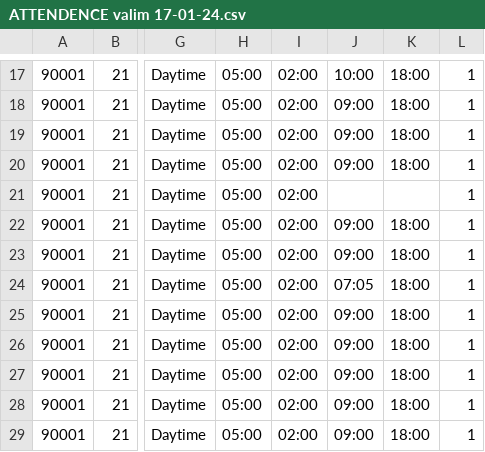
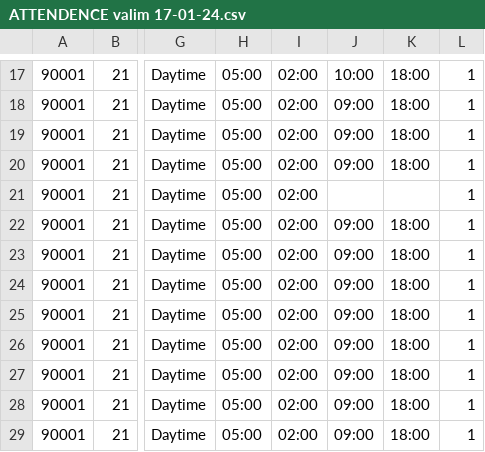
Before and after one commit to beginPrakash/hrm, a CSV file: public/uploads/attendance/ATTENDENCE valim 17-01-24.csv, drawn as a sheet; only a part is shown, gaps mark what is left out; the diff names each change by its address in the sheet, - before the commit and + after, or states it on an @@ line.

```diff
--- a/public/uploads/attendance/ATTENDENCE valim 17-01-24.csv
+++ b/public/uploads/attendance/ATTENDENCE valim 17-01-24.csv
-J24: 07:05
+J24: 09:00
```
Also changed, not shown: 11 other files.
